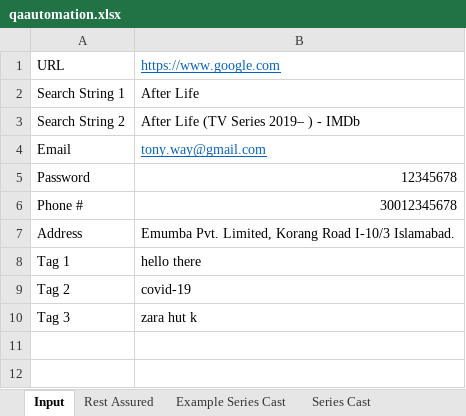
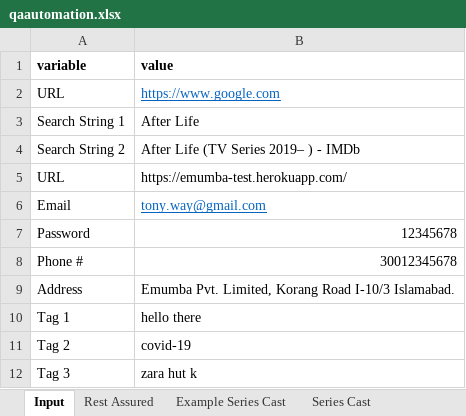
Before and after one commit to sarmadrkhan/automation_test, an Excel workbook: my_resources/qaautomation.xlsx, sheet Input, drawn as a sheet; values as stored, in another font and other column widths than the file's, no borders; the diff names each change by its address in the sheet, - before the commit and + after, or states it on an @@ line.

```diff
--- a/my_resources/qaautomation.xlsx (sheet Input)
+++ b/my_resources/qaautomation.xlsx (sheet Input)
+row 1: variable | value
+row 5: URL | https://emumba-test.herokuapp.com/
```
Also changed, not shown: sheet Rest Assured, 14 other files.
